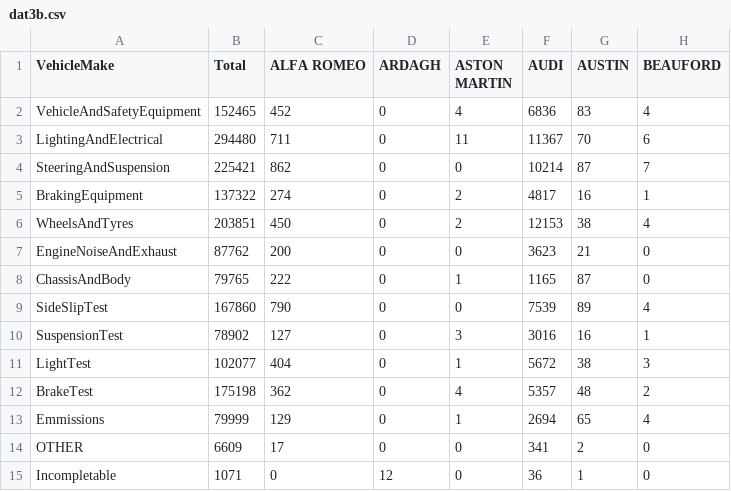
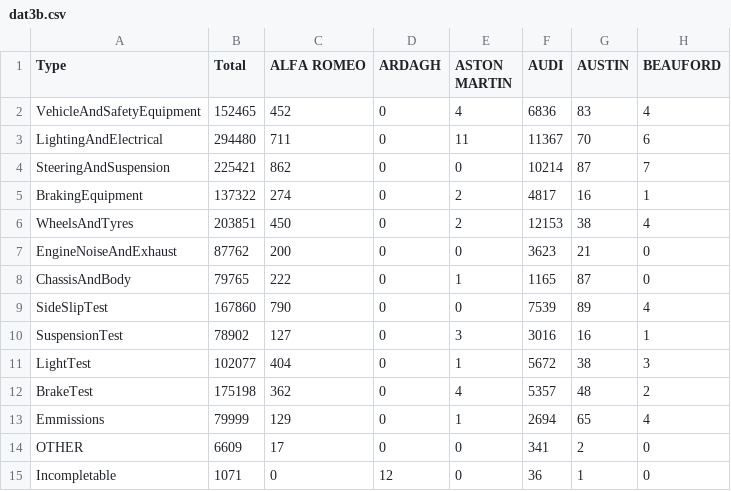
Before and after one commit to petergconcannon/infoviz, a CSV file: dat3b.csv, drawn as a sheet; only a part is shown; the diff names each change by its address in the sheet, - before the commit and + after, or states it on an @@ line.

Commit message:
Update dat3b.csv

```diff
--- a/dat3b.csv
+++ b/dat3b.csv
-A1: VehicleMake
+A1: Type
```
